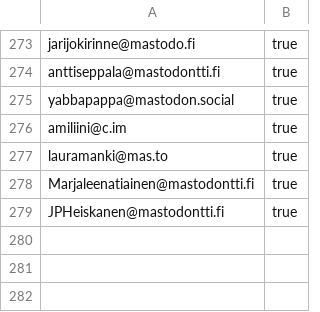
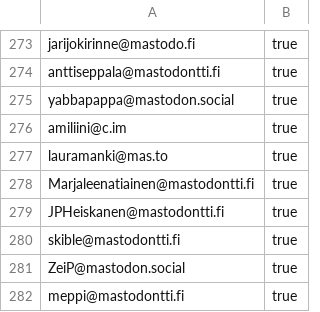
Before and after one commit to ronilaukkarinen/finnish-mastodon-users, a CSV file: following_accounts.csv, drawn as a sheet; only a part is shown, gaps mark what is left out.

Commit message:
Add meppi@mastodontti.fi

```diff
--- a/following_accounts.csv
+++ b/following_accounts.csv
@@ -279 +279,4 @@ Marjaleenatiainen@mastodontti.fi, true
 JPHeiskanen@mastodontti.fi, true
+skible@mastodontti.fi, true
+ZeiP@mastodon.social, true
+meppi@mastodontti.fi, true
```
